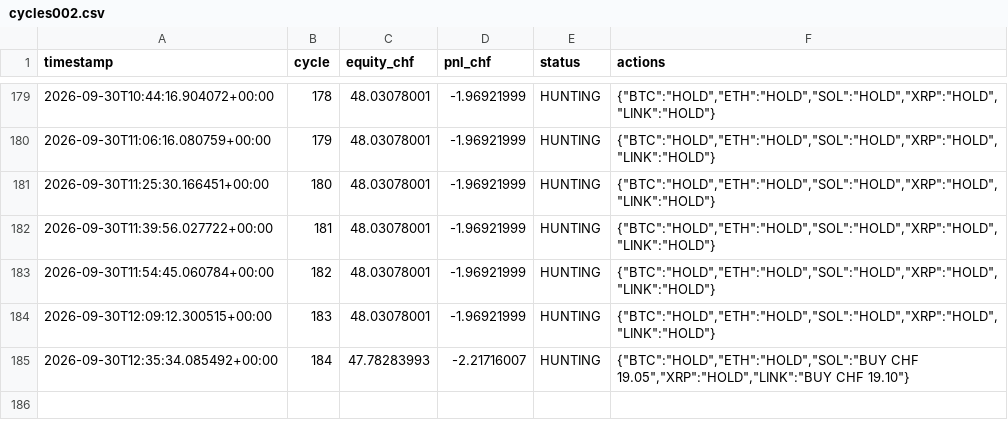
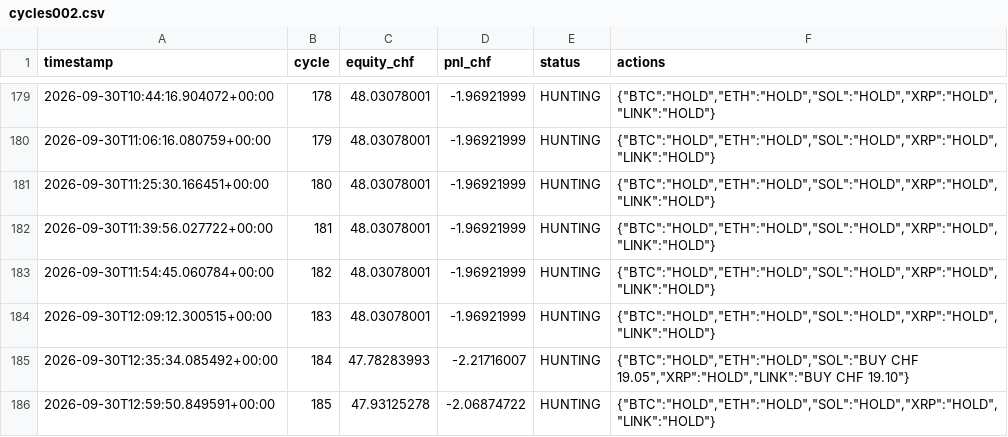
Before and after one commit to quitopiso-sys/agent001-test, a CSV file: cycles002.csv, drawn as a sheet; only a part is shown, gaps mark what is left out.

Commit message:
AGENT-002 cycle 2026-09-30 12:59 UTC

```diff
--- a/cycles002.csv
+++ b/cycles002.csv
@@ -185 +185,2 @@ timestamp,cycle,equity_chf,pnl_chf,status,actions
 2026-09-30T12:35:34.085492+00:00,184,47.78283993,-2.21716007,HUNTING,"{""BTC"":""HOLD"",""ETH"":""HOLD"",""SOL"":""BUY CHF 19.05"",""XRP"":""HOLD"",""LINK"":""BUY CHF 19.10""}"
+2026-09-30T12:59:50.849591+00:00,185,47.93125278,-2.06874722,HUNTING,"{""BTC"":""HOLD"",""ETH"":""HOLD"",""SOL"":""HOLD"",""XRP"":""HOLD"",""LINK"":""HOLD""}"
```
Also changed, not shown: 4 other files.
